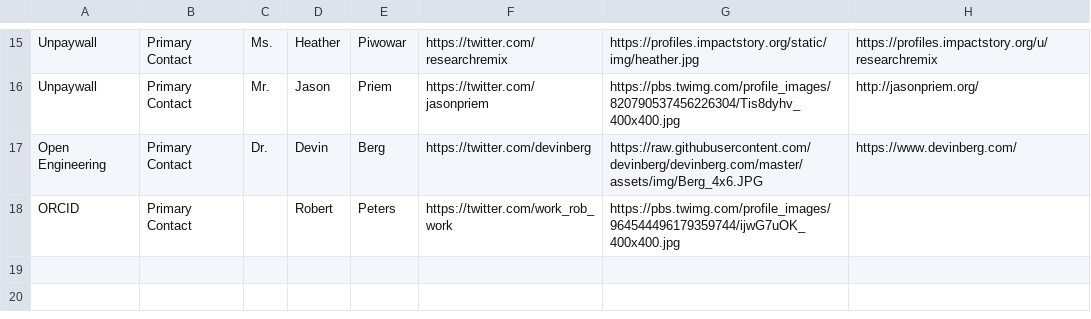
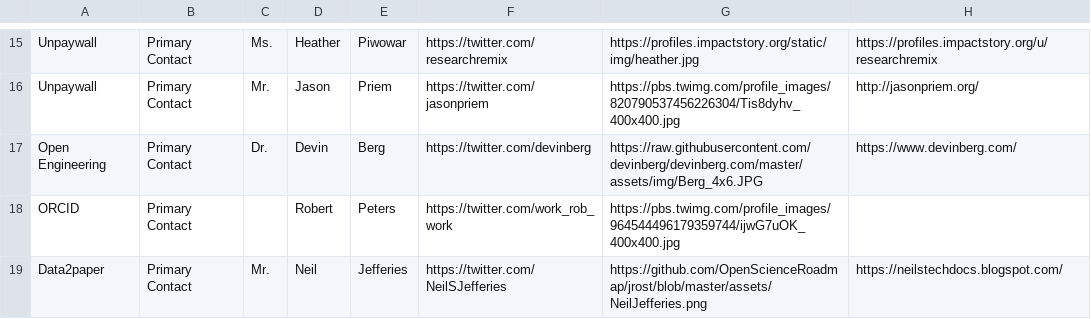
Before and after one commit to OpenScienceRoadmap/jrost, a CSV file: participants/JROSTPeople.csv, drawn as a sheet; only a part is shown, gaps mark what is left out; the diff names each change by its address in the sheet, - before the commit and + after, or states it on an @@ line.

Commit message:
Adding Data2paper

```diff
--- a/participants/JROSTPeople.csv
+++ b/participants/JROSTPeople.csv
+row 19: Data2paper | Primary Contact | Mr. | Neil | Jefferies | https://twitter.com/NeilSJefferies | https://github.com/OpenScienceRoadmap/jrost/blob/master/assets/NeilJefferies.png | https://neilstechdocs.blogspot.com/
```
Also changed, not shown: participants/JROSTOrganizations.csv, 1 other file.
